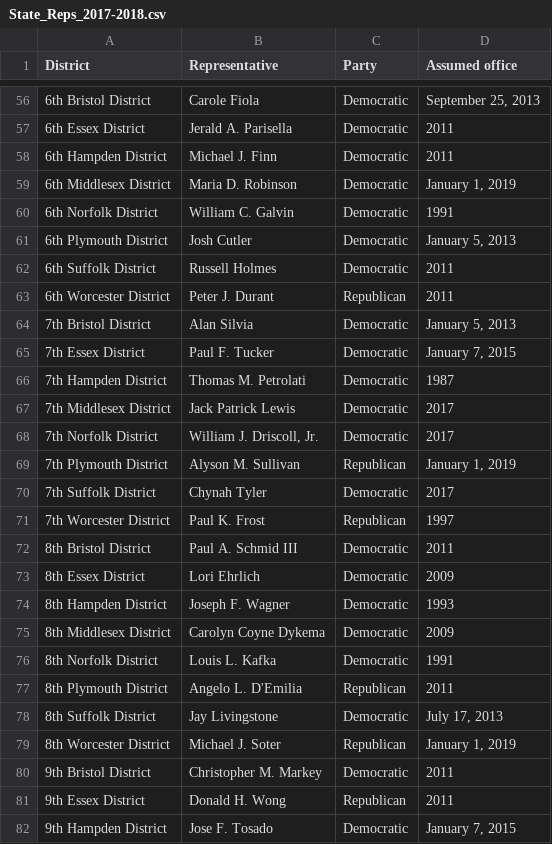
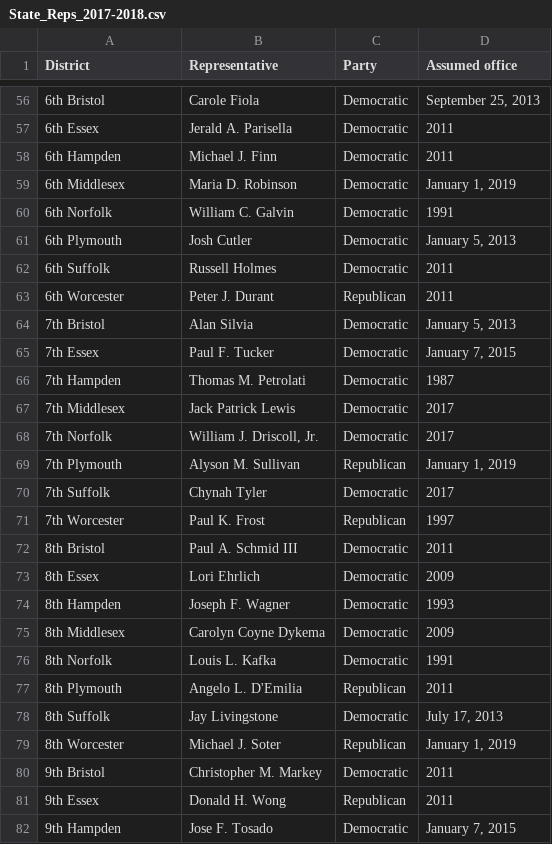
Before and after one commit to alikhanlab/Campaign-Finance-Scorecard-Project-State-Reps, a CSV file: data/State_Reps_2017-2018.csv, drawn as a sheet; only a part is shown, gaps mark what is left out; the diff covers the shown part only.

```diff
--- a/data/State_Reps_2017-2018.csv
+++ b/data/State_Reps_2017-2018.csv
@@ -56,27 +56,27 @@ District,Representative,Party,Assumed office
-6th Bristol District,Carole Fiola,Democratic,"September 25, 2013"
-6th Essex District,Jerald A. Parisella,Democratic,2011
-6th Hampden District,Michael J. Finn,Democratic,2011
-6th Middlesex District,Maria D. Robinson,Democratic,"January 1, 2019"
-6th Norfolk District,William C. Galvin,Democratic,1991
-6th Plymouth District,Josh Cutler,Democratic,"January 5, 2013"
-6th Suffolk District,Russell Holmes,Democratic,2011
-6th Worcester District,Peter J. Durant,Republican,2011
-7th Bristol District,Alan Silvia,Democratic,"January 5, 2013"
-7th Essex District,Paul F. Tucker,Democratic,"January 7, 2015"
-7th Hampden District,Thomas M. Petrolati,Democratic,1987
-7th Middlesex District,Jack Patrick Lewis,Democratic,2017
-7th Norfolk District,"William J. Driscoll, Jr.",Democratic,2017
-7th Plymouth District,Alyson M. Sullivan,Republican,"January 1, 2019"
-7th Suffolk District,Chynah Tyler,Democratic,2017
-7th Worcester District,Paul K. Frost,Republican,1997
-8th Bristol District,Paul A. Schmid III,Democratic,2011
-8th Essex District,Lori Ehrlich,Democratic,2009
-8th Hampden District,Joseph F. Wagner,Democratic,1993
-8th Middlesex District,Carolyn Coyne Dykema,Democratic,2009
-8th Norfolk District,Louis L. Kafka,Democratic,1991
-8th Plymouth District,Angelo L. D'Emilia,Republican,2011
-8th Suffolk District,Jay Livingstone,Democratic,"July 17, 2013"
-8th Worcester District,Michael J. Soter,Republican,"January 1, 2019"
-9th Bristol District,Christopher M. Markey,Democratic,2011
-9th Essex District,Donald H. Wong,Republican,2011
-9th Hampden District,Jose F. Tosado,Democratic,"January 7, 2015"
+6th Bristol,Carole Fiola,Democratic,"September 25, 2013"
+6th Essex,Jerald A. Parisella,Democratic,2011
+6th Hampden,Michael J. Finn,Democratic,2011
+6th Middlesex,Maria D. Robinson,Democratic,"January 1, 2019"
+6th Norfolk,William C. Galvin,Democratic,1991
+6th Plymouth,Josh Cutler,Democratic,"January 5, 2013"
+6th Suffolk,Russell Holmes,Democratic,2011
+6th Worcester,Peter J. Durant,Republican,2011
+7th Bristol,Alan Silvia,Democratic,"January 5, 2013"
+7th Essex,Paul F. Tucker,Democratic,"January 7, 2015"
+7th Hampden,Thomas M. Petrolati,Democratic,1987
+7th Middlesex,Jack Patrick Lewis,Democratic,2017
+7th Norfolk,"William J. Driscoll, Jr.",Democratic,2017
+7th Plymouth,Alyson M. Sullivan,Republican,"January 1, 2019"
+7th Suffolk,Chynah Tyler,Democratic,2017
+7th Worcester,Paul K. Frost,Republican,1997
+8th Bristol,Paul A. Schmid III,Democratic,2011
+8th Essex,Lori Ehrlich,Democratic,2009
+8th Hampden,Joseph F. Wagner,Democratic,1993
+8th Middlesex,Carolyn Coyne Dykema,Democratic,2009
+8th Norfolk,Louis L. Kafka,Democratic,1991
+8th Plymouth,Angelo L. D'Emilia,Republican,2011
+8th Suffolk,Jay Livingstone,Democratic,"July 17, 2013"
+8th Worcester,Michael J. Soter,Republican,"January 1, 2019"
+9th Bristol,Christopher M. Markey,Democratic,2011
+9th Essex,Donald H. Wong,Republican,2011
+9th Hampden,Jose F. Tosado,Democratic,"January 7, 2015"
```
Also changed, not shown: 133 edited cells elsewhere in this file, 3 other files.
